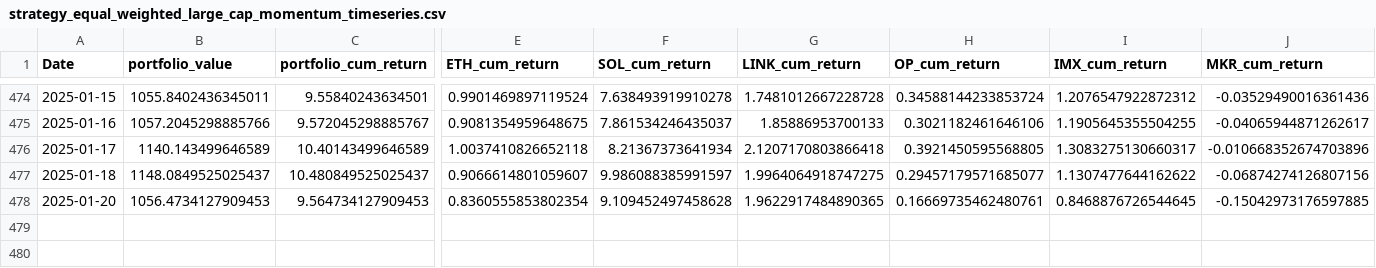
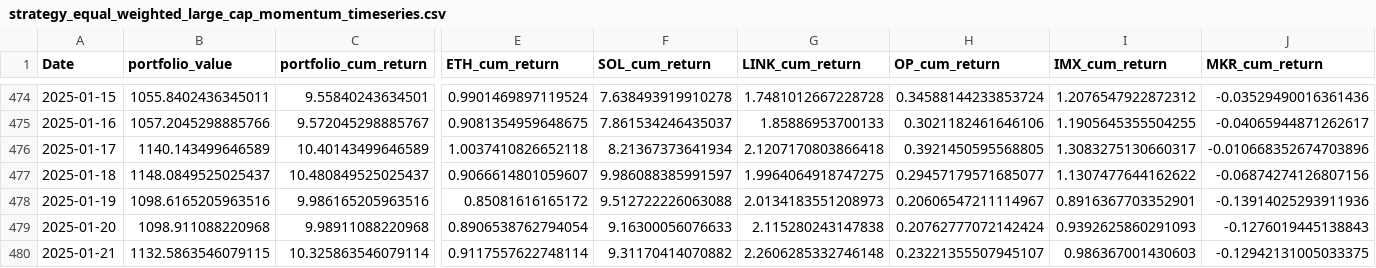
Before and after one commit to dshap474/seven7s_website, a CSV file: public/dashboard_data/strategy_equal_weighted_large_cap_momentum_timeseries.csv, drawn as a sheet; only a part is shown, gaps mark what is left out; addresses are those after the commit; rows hold the shown columns only; the diff covers the shown part only; the diff names each change by its address in the sheet, - before the commit and + after, or states it on an @@ line.

Commit message:
Force update dashboard data

```diff
--- a/public/dashboard_data/strategy_equal_weighted_large_cap_momentum_timeseries.csv
+++ b/public/dashboard_data/strategy_equal_weighted_large_cap_momentum_timeseries.csv
+row 478: 2025-01-19 | 1098.6165205963516 | 9.986165205963516 | 0.85081616165172 | 9.512722226063088 | 2.0134183551208973 | 0.20606547211114967 | 0.8916367703352901 | -0.13914025293911936
-B479 (portfolio_value): 1056.4734127909453
+B479 (portfolio_value): 1098.911088220968
-C479 (portfolio_cum_return): 9.564734127909453
+C479 (portfolio_cum_return): 9.98911088220968
-E479 (ETH_cum_return): 0.8360555853802354
+E479 (ETH_cum_return): 0.8906538762794054
-F479 (SOL_cum_return): 9.109452497458628
+F479 (SOL_cum_return): 9.16300056076633
-G479 (LINK_cum_return): 1.9622917484890365
+G479 (LINK_cum_return): 2.115280243147838
-H479 (OP_cum_return): 0.16669735462480761
+H479 (OP_cum_return): 0.20762777072142424
-I479 (IMX_cum_return): 0.8468876726544645
+I479 (IMX_cum_return): 0.9392625860291093
-J479 (MKR_cum_return): -0.15042973176597885
+J479 (MKR_cum_return): -0.1276019445138843
+row 480: 2025-01-21 | 1132.5863546079115 | 10.325863546079114 | 0.9117557622748114 | 9.31170414070882 | 2.2606285332746148 | 0.23221355507945107 | 0.986367001430603 | -0.12942131005033375
```
Also changed, not shown: 3 edited cells elsewhere in this file, public/dashboard_data/strategy_equal_weighted_large_cap_momentum_summary.csv, public/dashboard_data/strategy_equal_weighted_mid_cap_momentum_summary.csv, 11 other files.
